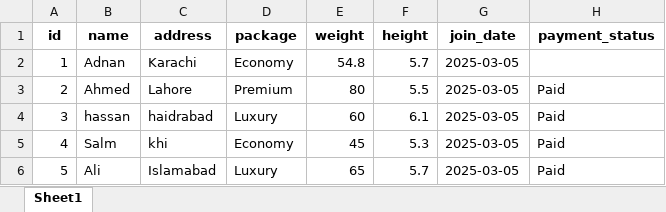
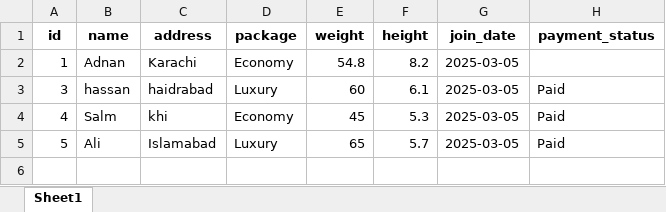
Before and after one commit to danishjavedcodes/gym_management, an Excel workbook: data/members.xlsx, sheet Sheet1, drawn as a sheet; values as stored, in another font and other column widths than the file's, no borders; the diff names each change by its address in the sheet, - before the commit and + after, or states it on an @@ line.

```diff
--- a/data/members.xlsx (sheet Sheet1)
+++ b/data/members.xlsx (sheet Sheet1)
-F2 (height): 5.7
+F2 (height): 8.2
-row 3: 2 | Ahmed | Lahore | Premium | 80 | 5.5 | 2025-03-05 | Paid
```
Also changed, not shown: 17 other files.
